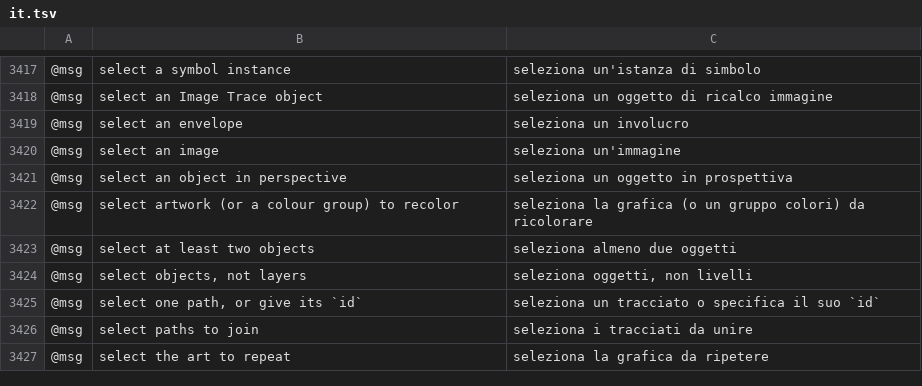
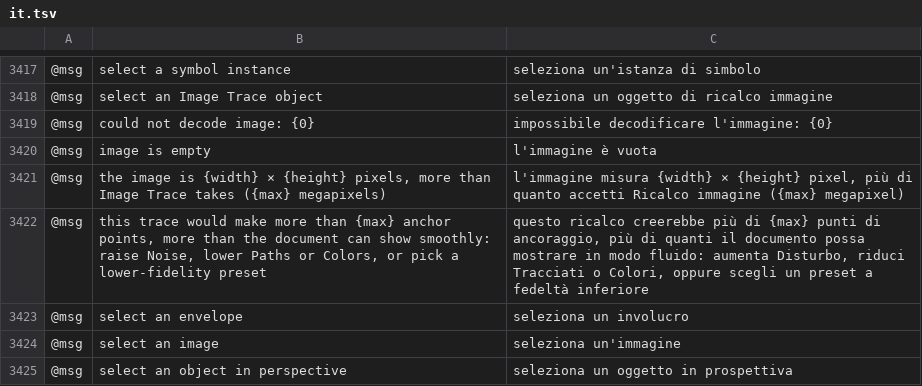
Before and after one commit to 7mz410/ShibShib-rsm, a TSV file: crates/ui-egui/src/i18n/it.tsv, drawn as a sheet; only a part is shown, gaps mark what is left out; the shorter side is filled out with more unchanged rows; the diff names each change by its address in the sheet, - before the commit and + after, or states it on an @@ line.

```diff
--- a/crates/ui-egui/src/i18n/it.tsv
+++ b/crates/ui-egui/src/i18n/it.tsv
+row 3419: @msg | could not decode image: {0} | impossibile decodificare l'immagine: {0}
+row 3420: @msg | image is empty | l'immagine è vuota
+row 3421: @msg | the image is {width} × {height} pixels, more than Image Trace takes ({max} megapixels) | l'immagine misura {width} × {height} pixel, più di quanto accetti Ricalco immagine ({max} megapixel)
+row 3422: @msg | this trace would make more than {max} anchor points, more than the document can show smoothly: raise Noise, lower Paths or Colors, or pick a lower-fidelity preset | questo ricalco creerebbe più di {max} punti di ancoraggio, più di quanti il documento possa mostrare in modo fluido: aumenta Disturbo, riduci Tracciati o Colori, oppure scegli un preset a fedeltà inferiore
```
Also changed, not shown: crates/ui-egui/src/i18n/es.tsv, 7 other files.
